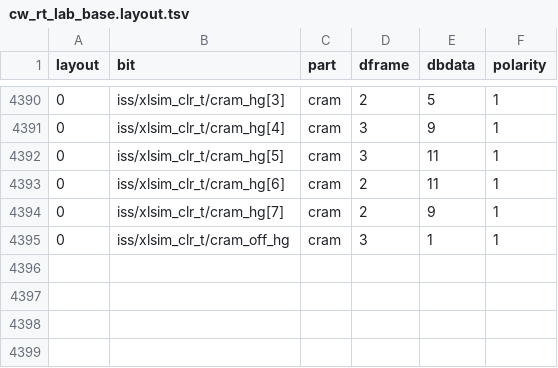
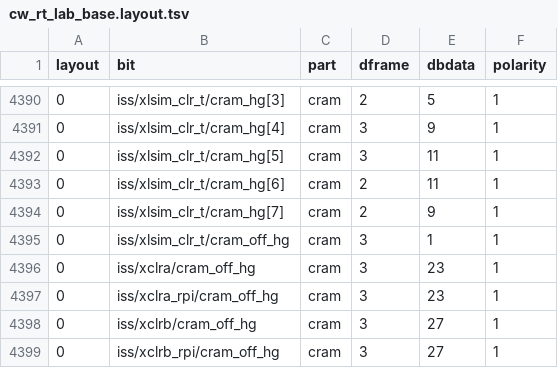
Before and after one commit to cramt/agilex5-re, a TSV file: db/sm4revb/bits/cw_rt_lab_base.layout.tsv, drawn as a sheet; only a part is shown, gaps mark what is left out; the diff names each change by its address in the sheet, - before the commit and + after, or states it on an @@ line.

```diff
--- a/db/sm4revb/bits/cw_rt_lab_base.layout.tsv
+++ b/db/sm4revb/bits/cw_rt_lab_base.layout.tsv
+row 4396: 0 | iss/xclra/cram_off_hg | cram | 3 | 23 | 1
+row 4397: 0 | iss/xclra_rpi/cram_off_hg | cram | 3 | 23 | 1
+row 4398: 0 | iss/xclrb/cram_off_hg | cram | 3 | 27 | 1
+row 4399: 0 | iss/xclrb_rpi/cram_off_hg | cram | 3 | 27 | 1
```
Also changed, not shown: db/sm4revb/bits/cw_la_lab.layout.tsv.
